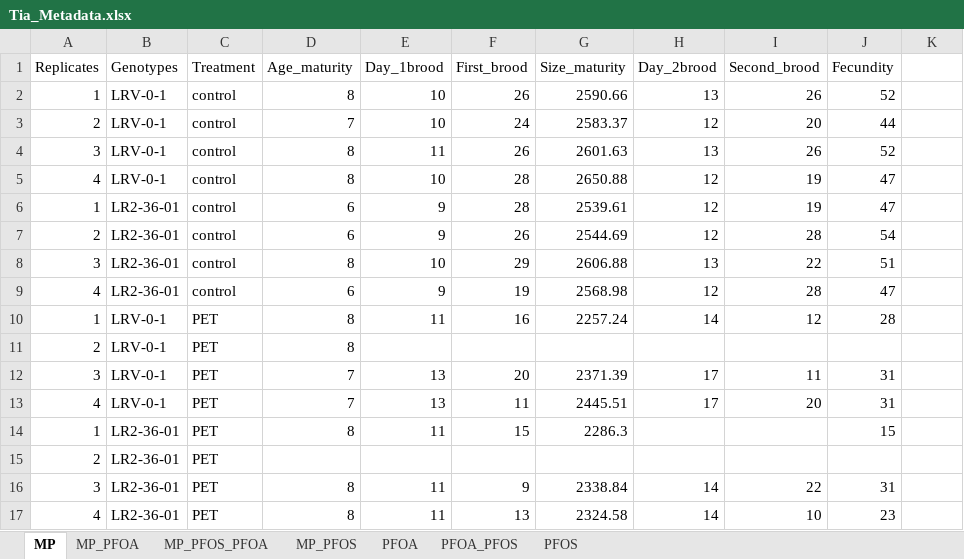
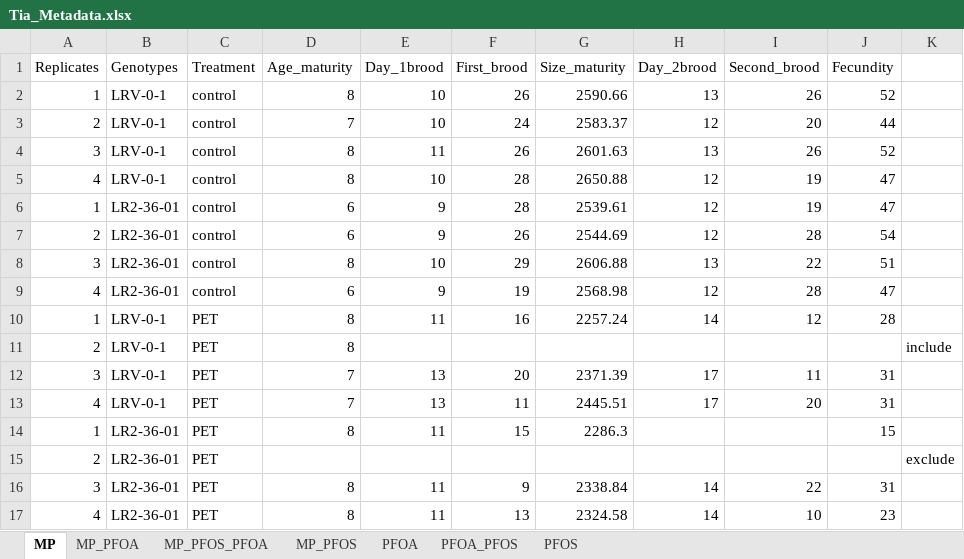
Before and after one commit to madbullahi/life-history-traits-analysis, an Excel workbook: Tai/Tia_Metadata.xlsx, sheet MP, drawn as a sheet; values as stored, in another font and other column widths than the file's, no borders; the diff names each change by its address in the sheet, - before the commit and + after, or states it on an @@ line.

```diff
--- a/Tai/Tia_Metadata.xlsx (sheet MP)
+++ b/Tai/Tia_Metadata.xlsx (sheet MP)
-K11: (empty)
+K11: include
-K15: (empty)
+K15: exclude
```
Also changed, not shown: sheet PFOS, sheet PFOA, 1 other file.
